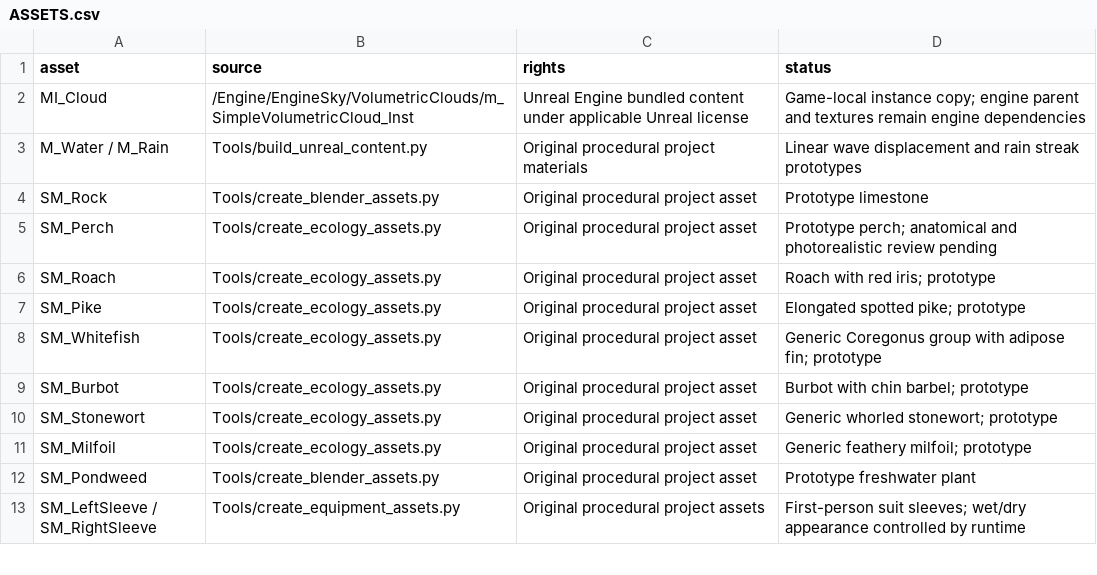
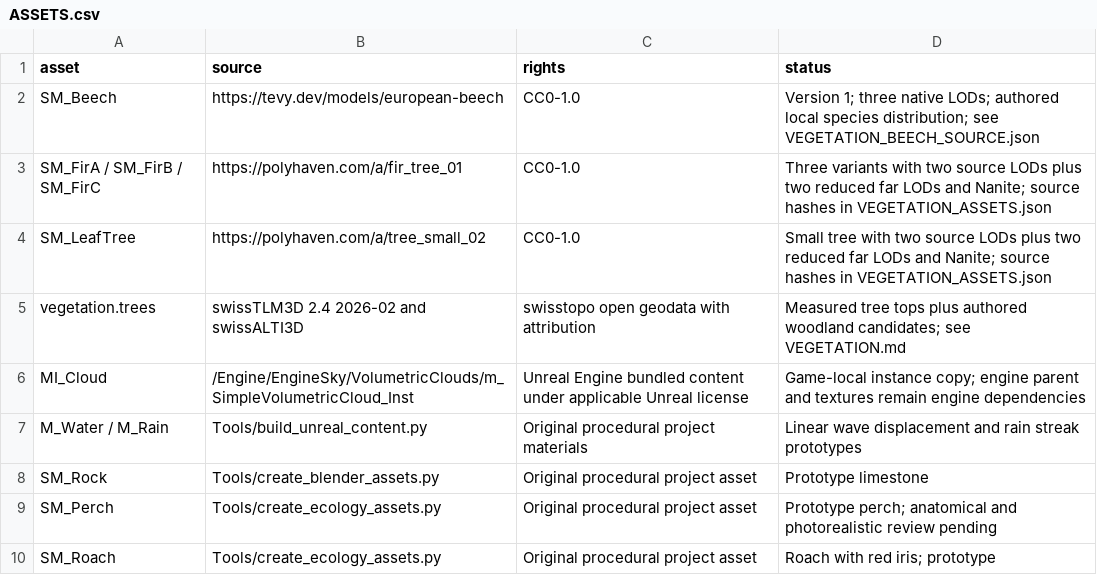
Before and after one commit to aeberhardhsr/dive-simulator, a CSV file: Documentation/ASSETS.csv, drawn as a sheet; only a part is shown; the shorter side is filled out with more unchanged rows.

Commit message:
Document the verified woodland build and fallback optimization

```diff
--- a/Documentation/ASSETS.csv
+++ b/Documentation/ASSETS.csv
@@ -1,2 +1,6 @@
 asset,source,rights,status
+SM_Beech,https://tevy.dev/models/european-beech,CC0-1.0,Version 1; three native LODs; authored local species distribution; see VEGETATION_BEECH_SOURCE.json
+SM_FirA / SM_FirB / SM_FirC,https://polyhaven.com/a/fir_tree_01,CC0-1.0,Three variants with two source LODs plus two reduced far LODs and Nanite; source hashes in VEGETATION_ASSETS.json
+SM_LeafTree,https://polyhaven.com/a/tree_small_02,CC0-1.0,Small tree with two source LODs plus two reduced far LODs and Nanite; source hashes in VEGETATION_ASSETS.json
+vegetation.trees,swissTLM3D 2.4 2026-02 and swissALTI3D,swisstopo open geodata with attribution,Measured tree tops plus authored woodland candidates; see VEGETATION.md
 MI_Cloud,/Engine/EngineSky/VolumetricClouds/m_SimpleVolumetricCloud_Inst,Unreal Engine bundled content under applicable Unreal license,Game-local instance copy; engine parent and textures remain engine dependencies
```
Also changed, not shown: 12 other files.
